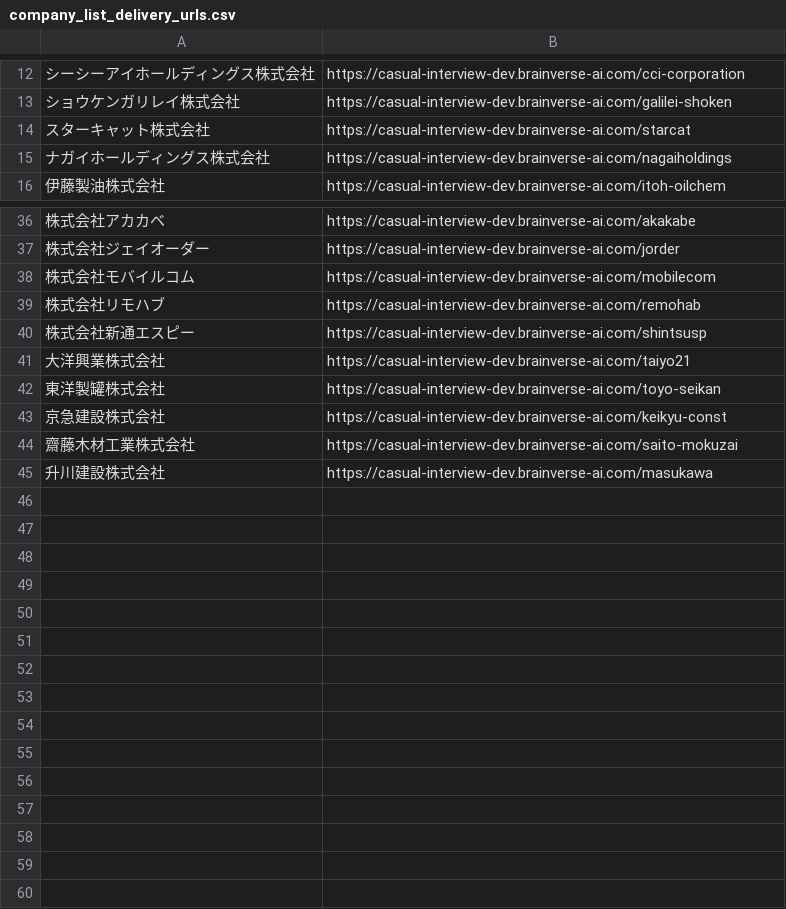
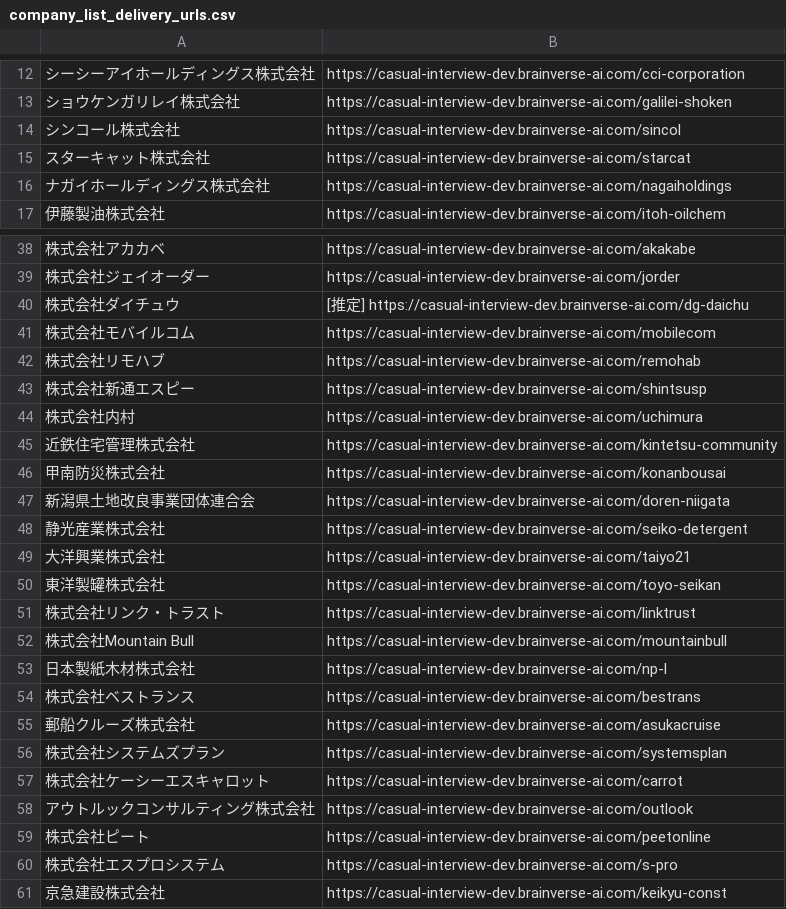
Before and after one commit to shofukui-neo/DOCdemo_update_project, a CSV file: data/company_list_delivery_urls.csv, drawn as a sheet; only a part is shown, gaps mark what is left out; the shorter side is filled out with more unchanged rows; the diff covers the shown part only.

```diff
--- a/data/company_list_delivery_urls.csv
+++ b/data/company_list_delivery_urls.csv
@@ -13,2 +13,3 @@
 ショウケンガリレイ株式会社,https://casual-interview-dev.brainverse-ai.com/galilei-shoken
+シンコール株式会社,https://casual-interview-dev.brainverse-ai.com/sincol
 スターキャット株式会社,https://casual-interview-dev.brainverse-ai.com/starcat
@@ -37,2 +39,3 @@
 株式会社ジェイオーダー,https://casual-interview-dev.brainverse-ai.com/jorder
+株式会社ダイチュウ,[推定] https://casual-interview-dev.brainverse-ai.com/dg-daichu
 株式会社モバイルコム,https://casual-interview-dev.brainverse-ai.com/mobilecom
@@ -40,4 +43,19 @@
 株式会社新通エスピー,https://casual-interview-dev.brainverse-ai.com/shintsusp
+株式会社内村,https://casual-interview-dev.brainverse-ai.com/uchimura
+近鉄住宅管理株式会社,https://casual-interview-dev.brainverse-ai.com/kintetsu-community
+甲南防災株式会社,https://casual-interview-dev.brainverse-ai.com/konanbousai
+新潟県土地改良事業団体連合会,https://casual-interview-dev.brainverse-ai.com/doren-niigata
+静光産業株式会社,https://casual-interview-dev.brainverse-ai.com/seiko-detergent
 大洋興業株式会社,https://casual-interview-dev.brainverse-ai.com/taiyo21
 東洋製罐株式会社,https://casual-interview-dev.brainverse-ai.com/toyo-seikan
+株式会社リンク・トラスト,https://casual-interview-dev.brainverse-ai.com/linktrust
+株式会社Mountain Bull,https://casual-interview-dev.brainverse-ai.com/mountainbull
+日本製紙木材株式会社,https://casual-interview-dev.brainverse-ai.com/np-l
+株式会社ベストランス,https://casual-interview-dev.brainverse-ai.com/bestrans
+郵船クルーズ株式会社,https://casual-interview-dev.brainverse-ai.com/asukacruise
+株式会社システムズプラン,https://casual-interview-dev.brainverse-ai.com/systemsplan
+株式会社ケーシーエスキャロット,https://casual-interview-dev.brainverse-ai.com/carrot
+アウトルックコンサルティング株式会社,https://casual-interview-dev.brainverse-ai.com/outlook
+株式会社ピート,https://casual-interview-dev.brainverse-ai.com/peetonline
+株式会社エスプロシステム,https://casual-interview-dev.brainverse-ai.com/s-pro
 京急建設株式会社,https://casual-interview-dev.brainverse-ai.com/keikyu-const
```
Also changed, not shown: 1 added row elsewhere in this file, data/company_list.csv, 1 other file.
